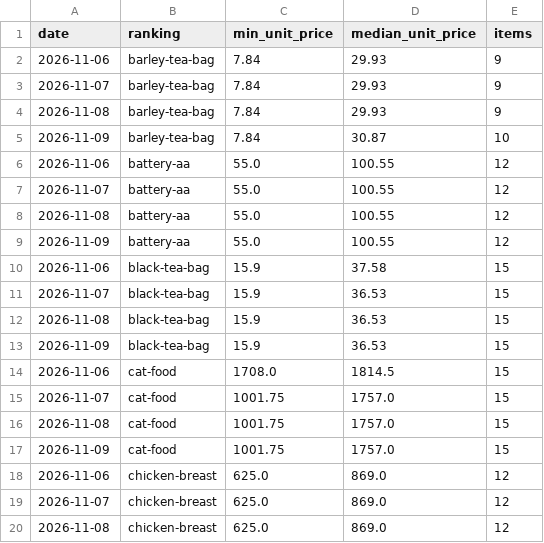
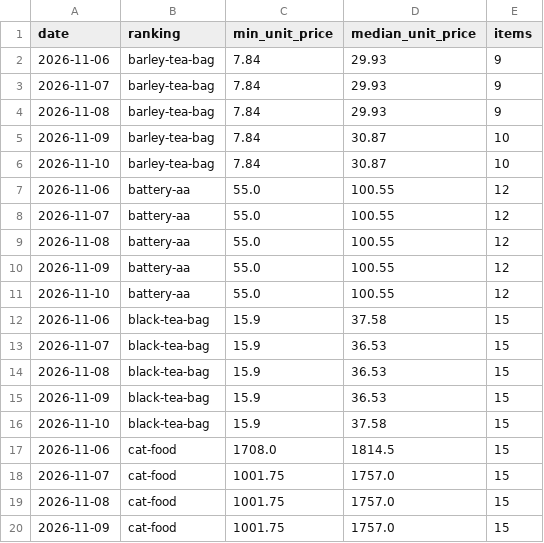
Before and after one commit to keitasakakibara1-lab/affiliate-office, a CSV file: docs/unit-price-history.csv, drawn as a sheet; only a part is shown; the shorter side is filled out with more unchanged rows; the diff covers the shown part only; the diff names each change by its address in the sheet, - before the commit and + after, or states it on an @@ line.

```diff
--- a/docs/unit-price-history.csv
+++ b/docs/unit-price-history.csv
+row 6: 2026-11-10 | barley-tea-bag | 7.84 | 30.87 | 10
+row 11: 2026-11-10 | battery-aa | 55.0 | 100.55 | 12
+row 16: 2026-11-10 | black-tea-bag | 15.9 | 37.58 | 15
```
Also changed, not shown: 24 added rows elsewhere in this file, 35 other files.
